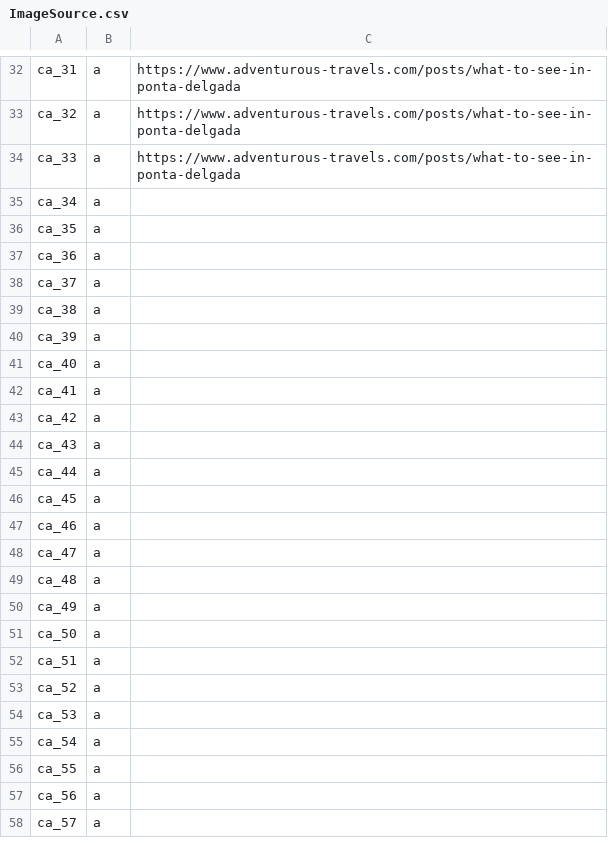
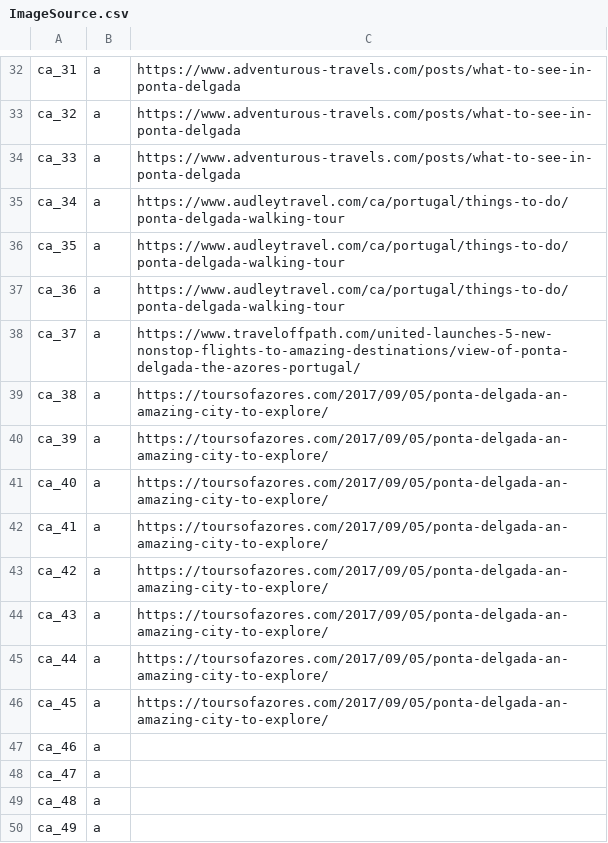
Before and after one commit to westrany/Tree-Species-Classification-with-Deep-Learning, a CSV file: ImageSource.csv, drawn as a sheet; only a part is shown, gaps mark what is left out; the shorter side is filled out with more unchanged rows.

Commit message:
Add Image, Update CSV

```diff
--- a/ImageSource.csv
+++ b/ImageSource.csv
@@ -34,14 +34,14 @@ ca_32,a,https://www.adventurous-travels.com/posts/what-to-see-in-ponta-delgada
 ca_33,a,https://www.adventurous-travels.com/posts/what-to-see-in-ponta-delgada
-ca_34,a,
-ca_35,a,
-ca_36,a,
-ca_37,a,
-ca_38,a,
-ca_39,a,
-ca_40,a,
-ca_41,a,
-ca_42,a,
-ca_43,a,
-ca_44,a,
-ca_45,a,
+ca_34,a,https://www.audleytravel.com/ca/portugal/things-to-do/ponta-delgada-walking-tour
+ca_35,a,https://www.audleytravel.com/ca/portugal/things-to-do/ponta-delgada-walking-tour
+ca_36,a,https://www.audleytravel.com/ca/portugal/things-to-do/ponta-delgada-walking-tour
+ca_37,a,https://www.traveloffpath.com/united-launches-5-new-nonstop-flights-to-amazing-destinations/view-of-ponta-delgada-the-azores-portugal/
+ca_38,a,https://toursofazores.com/2017/09/05/ponta-delgada-an-amazing-city-to-explore/
+ca_39,a,https://toursofazores.com/2017/09/05/ponta-delgada-an-amazing-city-to-explore/
+ca_40,a,https://toursofazores.com/2017/09/05/ponta-delgada-an-amazing-city-to-explore/
+ca_41,a,https://toursofazores.com/2017/09/05/ponta-delgada-an-amazing-city-to-explore/
+ca_42,a,https://toursofazores.com/2017/09/05/ponta-delgada-an-amazing-city-to-explore/
+ca_43,a,https://toursofazores.com/2017/09/05/ponta-delgada-an-amazing-city-to-explore/
+ca_44,a,https://toursofazores.com/2017/09/05/ponta-delgada-an-amazing-city-to-explore/
+ca_45,a,https://toursofazores.com/2017/09/05/ponta-delgada-an-amazing-city-to-explore/
 ca_46,a,
```
Also changed, not shown: 12 other files.
